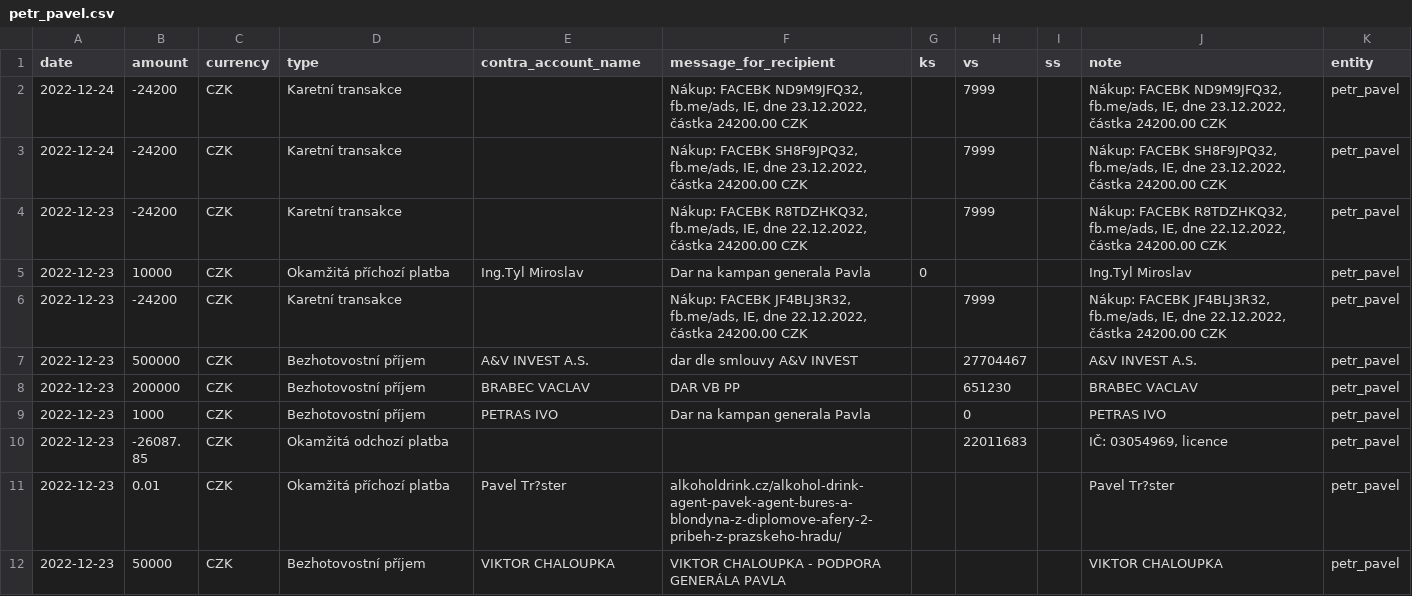
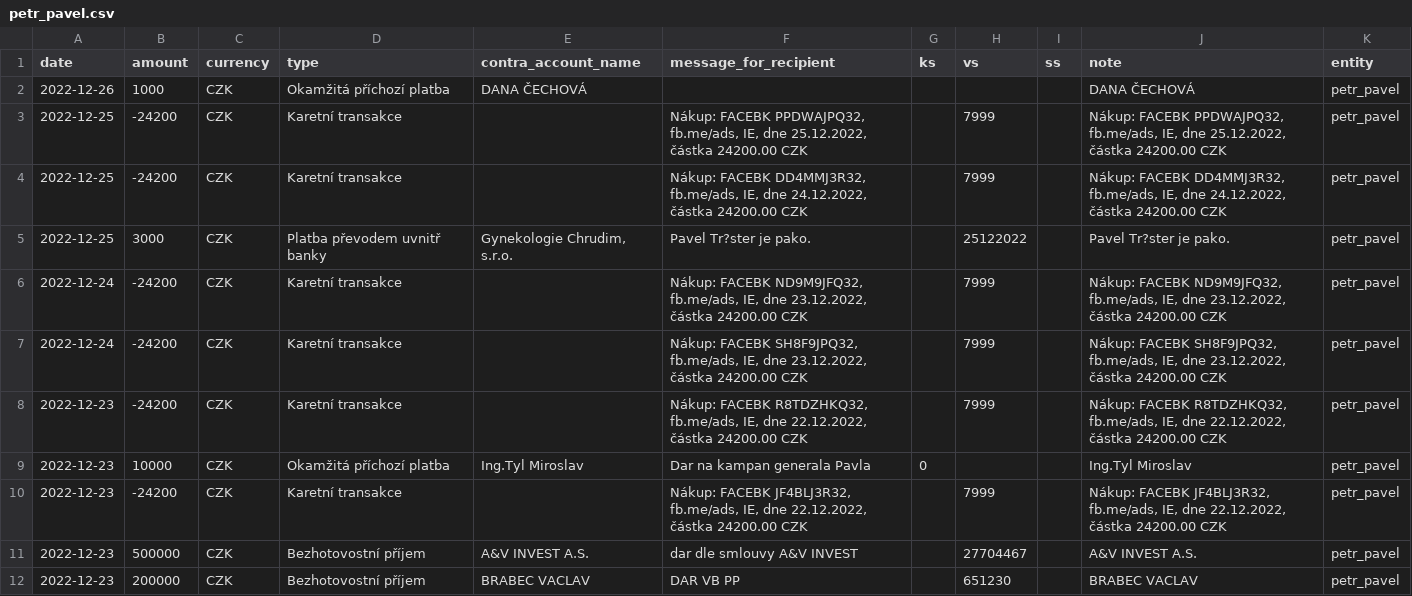
Before and after one commit to opop999/TI_monitoring_transparent_accounts_2023, a CSV file: output/fio/individual_accounts/petr_pavel.csv, drawn as a sheet; only a part is shown; the shorter side is filled out with more unchanged rows; the diff names each change by its address in the sheet, - before the commit and + after, or states it on an @@ line.

```diff
--- a/output/fio/individual_accounts/petr_pavel.csv
+++ b/output/fio/individual_accounts/petr_pavel.csv
+row 2: 2022-12-26 | 1000 | CZK | Okamžitá příchozí platba | DANA ČECHOVÁ |  |  |  |  | DANA ČECHOVÁ | petr_pavel
+row 3: 2022-12-25 | -24200 | CZK | Karetní transakce |  | Nákup: FACEBK PPDWAJPQ32, fb.me/ads, IE, dne 25.12.2022, částka 24200.00 CZK |  | 7999 |  | Nákup: FACEBK PPDWAJPQ32, fb.me/ads, IE, dne 25.12.2022, částka 24200.00 CZK | petr_pavel
+row 4: 2022-12-25 | -24200 | CZK | Karetní transakce |  | Nákup: FACEBK DD4MMJ3R32, fb.me/ads, IE, dne 24.12.2022, částka 24200.00 CZK |  | 7999 |  | Nákup: FACEBK DD4MMJ3R32, fb.me/ads, IE, dne 24.12.2022, částka 24200.00 CZK | petr_pavel
+row 5: 2022-12-25 | 3000 | CZK | Platba převodem uvnitř banky | Gynekologie Chrudim, s.r.o. | Pavel Tr?ster je pako. |  | 25122022 |  | Pavel Tr?ster je pako. | petr_pavel
```
Also changed, not shown: output/csob/csob_merged_data.csv, output/csob/individual_accounts/karel_divis.csv, 21 other files.
